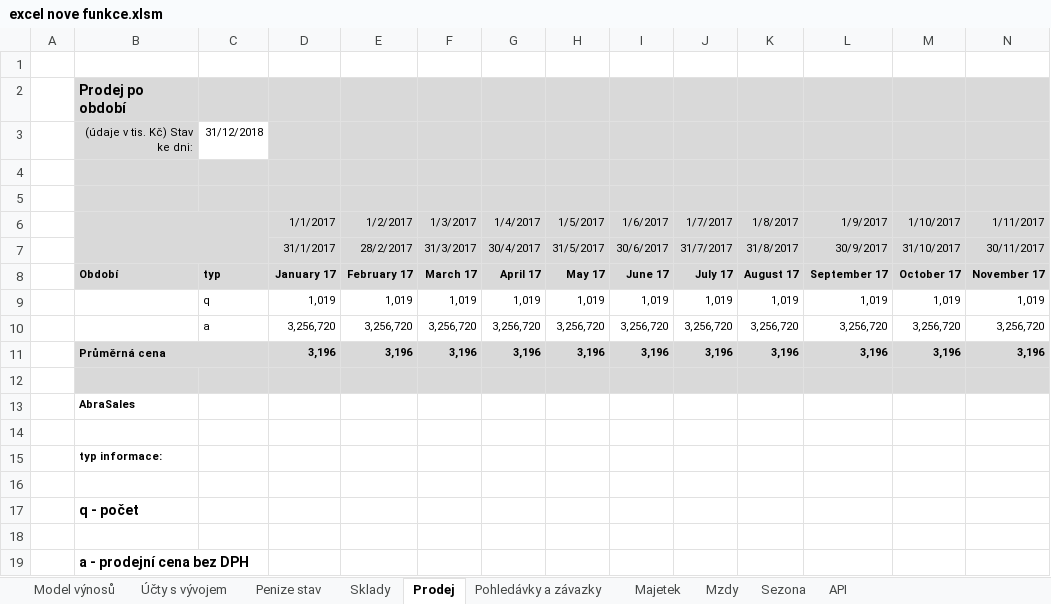
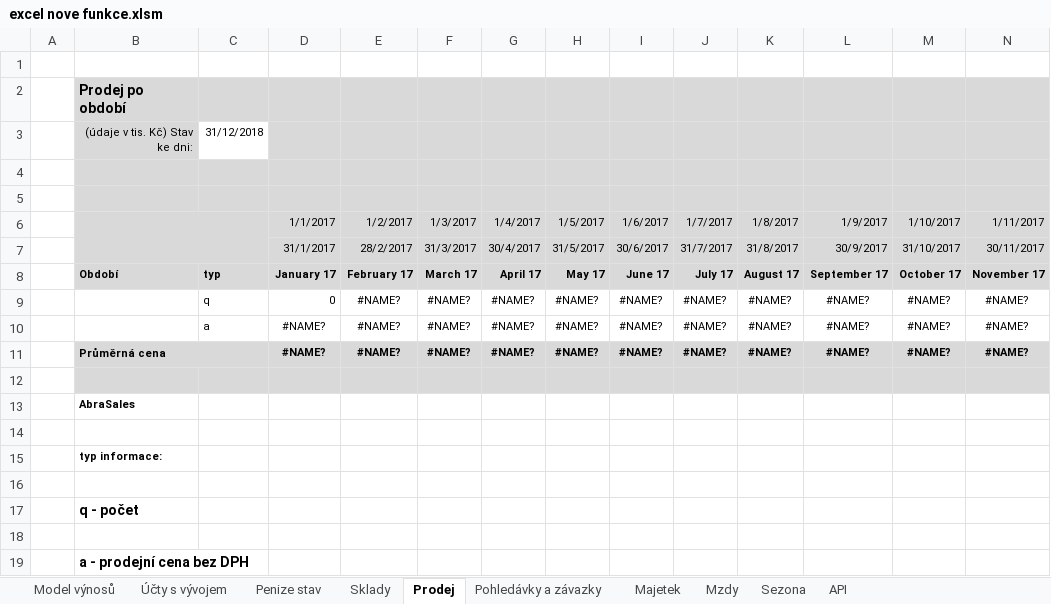
Before and after one commit to primaERP/apiexcelldoplnky, an Excel workbook: excel nove funkce.xlsm, sheet Prodej, drawn as a sheet; only a part is shown; values as stored, in another font and other column widths than the file's, no borders; charts and pictures not drawn; removed rows and columns are numbered as before the commit, all else as after; rows hold the shown columns only; the diff names each change by its address in the sheet, - before the commit and + after, or states it on an @@ line.

```diff
--- a/excel nove funkce.xlsm (sheet Prodej)
+++ b/excel nove funkce.xlsm (sheet Prodej)
-row 9:  |  | q | 1,019 | 1,019 | 1,019 | 1,019 | 1,019 | 1,019 | 1,019 | 1,019 | 1,019 | 1,019 | 1,019
-row 10:  |  | a | 3,256,720 | 3,256,720 | 3,256,720 | 3,256,720 | 3,256,720 | 3,256,720 | 3,256,720 | 3,256,720 | 3,256,720 | 3,256,720 | 3,256,720
-row 11:  | Průměrná cena |  | 3,196 | 3,196 | 3,196 | 3,196 | 3,196 | 3,196 | 3,196 | 3,196 | 3,196 | 3,196 | 3,196
+row 9:  |  | q | 0 | #NAME? | #NAME? | #NAME? | #NAME? | #NAME? | #NAME? | #NAME? | #NAME? | #NAME? | #NAME?
+row 10:  |  | a | #NAME? | #NAME? | #NAME? | #NAME? | #NAME? | #NAME? | #NAME? | #NAME? | #NAME? | #NAME? | #NAME?
+row 11:  | Průměrná cena |  | #NAME? | #NAME? | #NAME? | #NAME? | #NAME? | #NAME? | #NAME? | #NAME? | #NAME? | #NAME? | #NAME?
```
Also changed, not shown: sheet Majetek, sheet Pohledávky a závazky, sheet Sklady, sheet Mzdy, sheet Účty s vývojem, sheet Model výnosů, 2 more sheets, hidden cells, charts or pictures, 11 other files.
